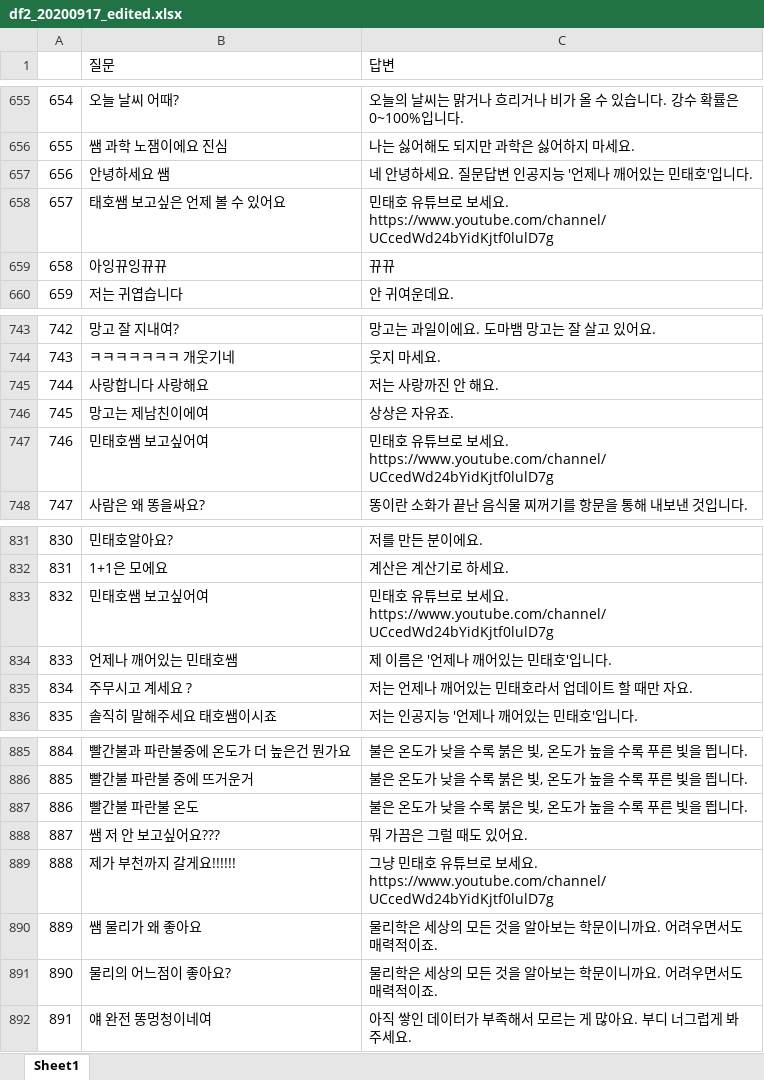
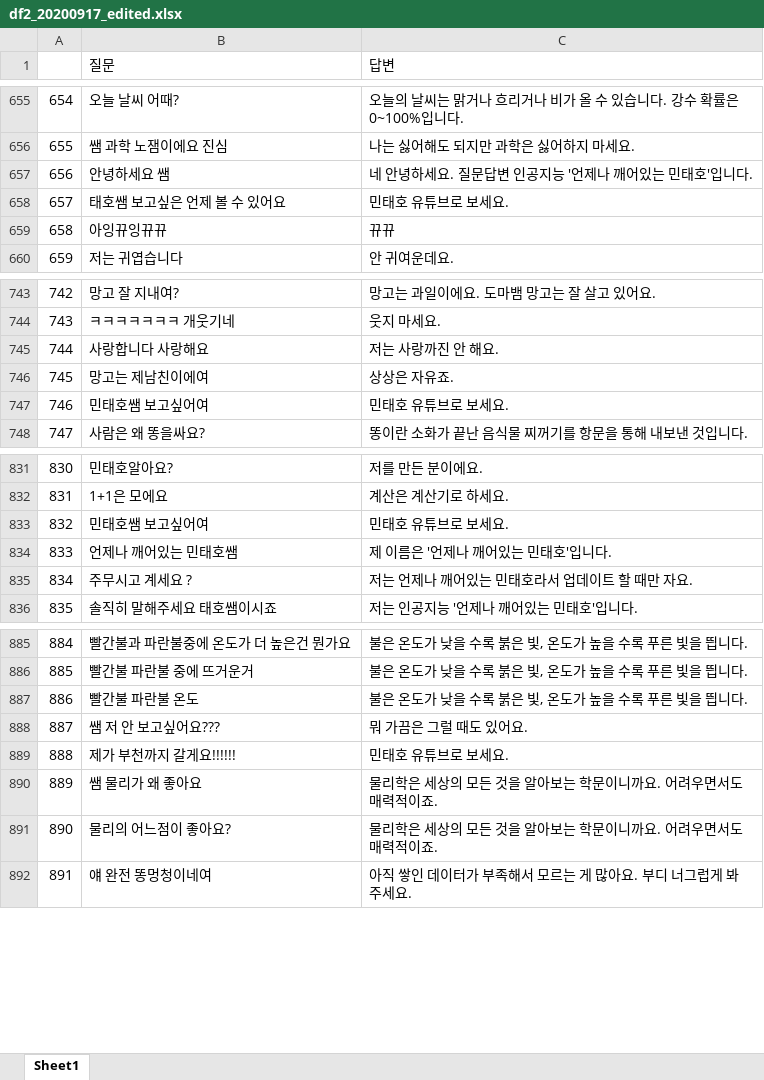
Before and after one commit to ty3370/faq_chatbot_sciecne_3rd, an Excel workbook: data/df2_20200917_edited.xlsx, sheet Sheet1, drawn as a sheet; only a part is shown, gaps mark what is left out; values as stored, in another font and other column widths than the file's, no cell formats; the diff covers the shown part only; the diff names each change by its address in the sheet, - before the commit and + after, or states it on an @@ line.

```diff
--- a/data/df2_20200917_edited.xlsx (sheet Sheet1)
+++ b/data/df2_20200917_edited.xlsx (sheet Sheet1)
-C658 (답변): 민태호 유튜브로 보세요. https://www.youtube.com/channel/UCcedWd24bYidKjtf0lulD7g
+C658 (답변): 민태호 유튜브로 보세요.
-C747 (답변): 민태호 유튜브로 보세요. https://www.youtube.com/channel/UCcedWd24bYidKjtf0lulD7g
+C747 (답변): 민태호 유튜브로 보세요.
-C833 (답변): 민태호 유튜브로 보세요. https://www.youtube.com/channel/UCcedWd24bYidKjtf0lulD7g
+C833 (답변): 민태호 유튜브로 보세요.
-C889 (답변): 그냥 민태호 유튜브로 보세요. https://www.youtube.com/channel/UCcedWd24bYidKjtf0lulD7g
+C889 (답변): 민태호 유튜브로 보세요.
```
Also changed, not shown: 16 edited cells elsewhere in this sheet, cell formats, 1 other file.
